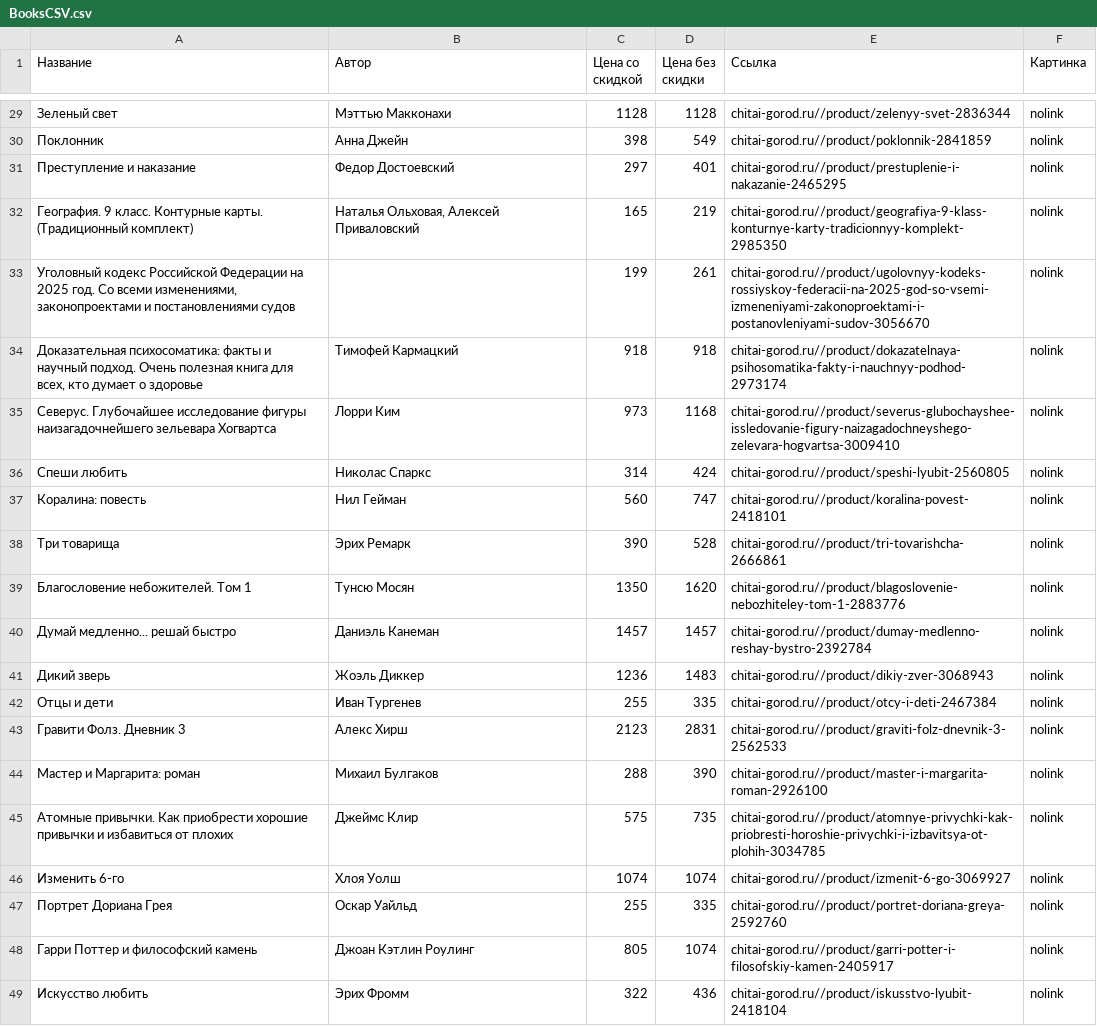
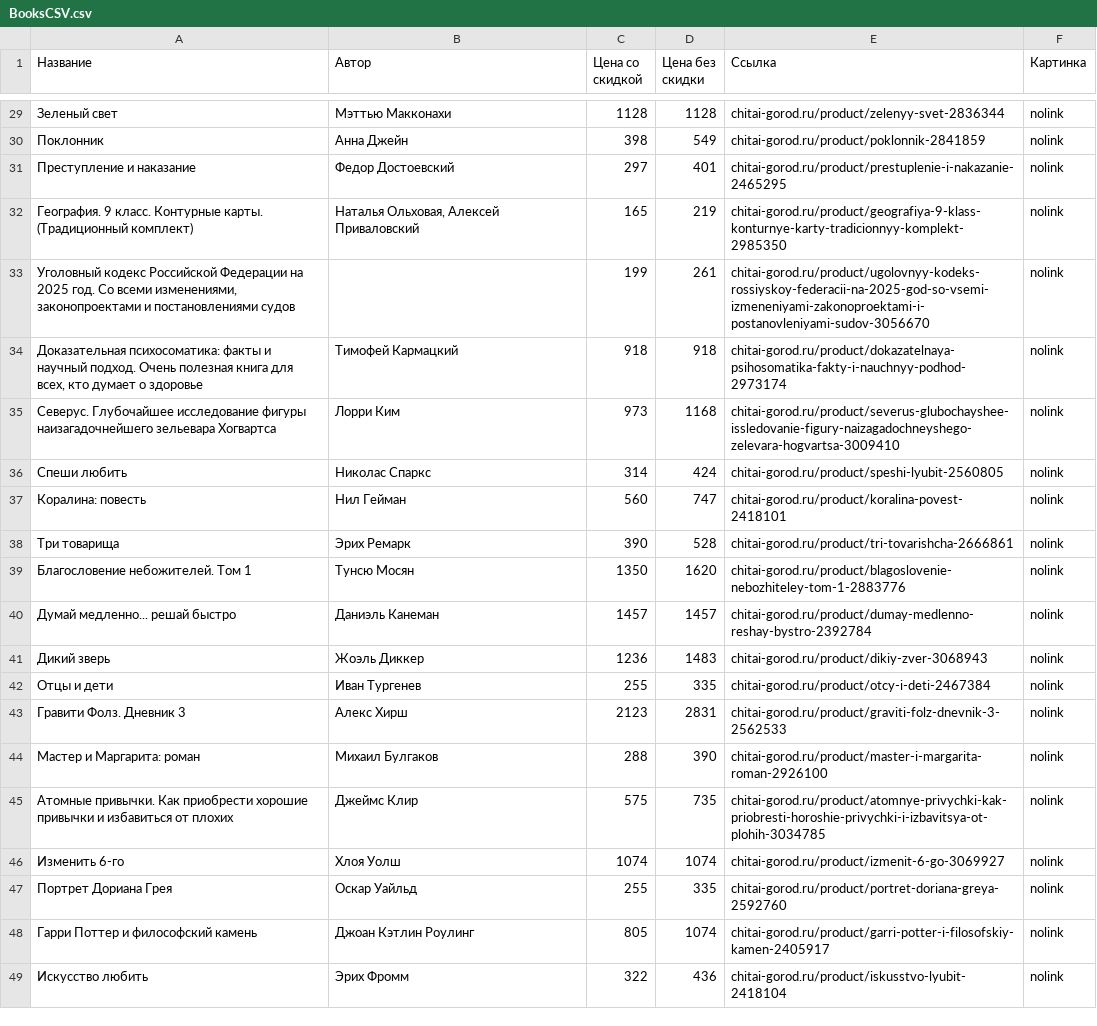
Before and after one commit to DDmitrii/Price_Comparison_Website, a CSV file: BooksCSV.csv, drawn as a sheet; only a part is shown, gaps mark what is left out; the diff covers the shown part only.

```diff
--- a/BooksCSV.csv
+++ b/BooksCSV.csv
@@ -29,21 +29,21 @@
-Зеленый свет;Мэттью Макконахи;1128;1128;chitai-gorod.ru//product/zelenyy-svet-2836344;nolink
-Поклонник;Анна Джейн;398;549;chitai-gorod.ru//product/poklonnik-2841859;nolink
-Преступление и наказание;Федор Достоевский;297;401;chitai-gorod.ru//product/prestuplenie-i-nakazanie-2465295;nolink
-География. 9 класс. Контурные карты. (Традиционный комплект);Наталья Ольховая, Алексей Приваловский;165;219;chitai-gorod.ru//product/geografiya-9-klass-konturnye-karty-tradicionnyy-komplekt-2985350;nolink
-Уголовный кодекс Российской Федерации на 2025 год. Со всеми изменениями, законопроектами и постановлениями судов;;199;261;chitai-gorod.ru//product/ugolovnyy-kodeks-rossiyskoy-federacii-na-2025-god-so-vsemi-izmeneniyami-zakonoproektami-i-postanovleniyami-sudov-3056670;nolink
-Доказательная психосоматика: факты и научный подход. Очень полезная книга для всех, кто думает о здоровье;Тимофей Кармацкий;918;918;chitai-gorod.ru//product/dokazatelnaya-psihosomatika-fakty-i-nauchnyy-podhod-2973174;nolink
-Северус. Глубочайшее исследование фигуры наизагадочнейшего зельевара Хогвартса;Лорри Ким;973;1168;chitai-gorod.ru//product/severus-glubochayshee-issledovanie-figury-naizagadochneyshego-zelevara-hogvartsa-3009410;nolink
-Спеши любить;Николас Спаркс;314;424;chitai-gorod.ru//product/speshi-lyubit-2560805;nolink
-Коралина: повесть;Нил Гейман;560;747;chitai-gorod.ru//product/koralina-povest-2418101;nolink
-Три товарища;Эрих Ремарк;390;528;chitai-gorod.ru//product/tri-tovarishcha-2666861;nolink
-Благословение небожителей. Том 1;Тунсю Мосян;1350;1620;chitai-gorod.ru//product/blagoslovenie-nebozhiteley-tom-1-2883776;nolink
-Думай медленно... решай быстро;Даниэль Канеман;1457;1457;chitai-gorod.ru//product/dumay-medlenno-reshay-bystro-2392784;nolink
-Дикий зверь;Жоэль Диккер;1236;1483;chitai-gorod.ru//product/dikiy-zver-3068943;nolink
-Отцы и дети;Иван Тургенев;255;335;chitai-gorod.ru//product/otcy-i-deti-2467384;nolink
-Гравити Фолз. Дневник 3;Алекс Хирш;2123;2831;chitai-gorod.ru//product/graviti-folz-dnevnik-3-2562533;nolink
-Мастер и Маргарита: роман;Михаил Булгаков;288;390;chitai-gorod.ru//product/master-i-margarita-roman-2926100;nolink
-Атомные привычки. Как приобрести хорошие привычки и избавиться от плохих;Джеймс Клир;575;735;chitai-gorod.ru//product/atomnye-privychki-kak-priobresti-horoshie-privychki-i-izbavitsya-ot-plohih-3034785;nolink
-Изменить 6-го;Хлоя Уолш;1074;1074;chitai-gorod.ru//product/izmenit-6-go-3069927;nolink
-Портрет Дориана Грея;Оскар Уайльд;255;335;chitai-gorod.ru//product/portret-doriana-greya-2592760;nolink
-Гарри Поттер и философский камень;Джоан Кэтлин Роулинг;805;1074;chitai-gorod.ru//product/garri-potter-i-filosofskiy-kamen-2405917;nolink
-Искусство любить;Эрих Фромм;322;436;chitai-gorod.ru//product/iskusstvo-lyubit-2418104;nolink
+Зеленый свет;Мэттью Макконахи;1128;1128;chitai-gorod.ru/product/zelenyy-svet-2836344;nolink
+Поклонник;Анна Джейн;398;549;chitai-gorod.ru/product/poklonnik-2841859;nolink
+Преступление и наказание;Федор Достоевский;297;401;chitai-gorod.ru/product/prestuplenie-i-nakazanie-2465295;nolink
+География. 9 класс. Контурные карты. (Традиционный комплект);Наталья Ольховая, Алексей Приваловский;165;219;chitai-gorod.ru/product/geografiya-9-klass-konturnye-karty-tradicionnyy-komplekt-2985350;nolink
+Уголовный кодекс Российской Федерации на 2025 год. Со всеми изменениями, законопроектами и постановлениями судов;;199;261;chitai-gorod.ru/product/ugolovnyy-kodeks-rossiyskoy-federacii-na-2025-god-so-vsemi-izmeneniyami-zakonoproektami-i-postanovleniyami-sudov-3056670;nolink
+Доказательная психосоматика: факты и научный подход. Очень полезная книга для всех, кто думает о здоровье;Тимофей Кармацкий;918;918;chitai-gorod.ru/product/dokazatelnaya-psihosomatika-fakty-i-nauchnyy-podhod-2973174;nolink
+Северус. Глубочайшее исследование фигуры наизагадочнейшего зельевара Хогвартса;Лорри Ким;973;1168;chitai-gorod.ru/product/severus-glubochayshee-issledovanie-figury-naizagadochneyshego-zelevara-hogvartsa-3009410;nolink
+Спеши любить;Николас Спаркс;314;424;chitai-gorod.ru/product/speshi-lyubit-2560805;nolink
+Коралина: повесть;Нил Гейман;560;747;chitai-gorod.ru/product/koralina-povest-2418101;nolink
+Три товарища;Эрих Ремарк;390;528;chitai-gorod.ru/product/tri-tovarishcha-2666861;nolink
+Благословение небожителей. Том 1;Тунсю Мосян;1350;1620;chitai-gorod.ru/product/blagoslovenie-nebozhiteley-tom-1-2883776;nolink
+Думай медленно... решай быстро;Даниэль Канеман;1457;1457;chitai-gorod.ru/product/dumay-medlenno-reshay-bystro-2392784;nolink
+Дикий зверь;Жоэль Диккер;1236;1483;chitai-gorod.ru/product/dikiy-zver-3068943;nolink
+Отцы и дети;Иван Тургенев;255;335;chitai-gorod.ru/product/otcy-i-deti-2467384;nolink
+Гравити Фолз. Дневник 3;Алекс Хирш;2123;2831;chitai-gorod.ru/product/graviti-folz-dnevnik-3-2562533;nolink
+Мастер и Маргарита: роман;Михаил Булгаков;288;390;chitai-gorod.ru/product/master-i-margarita-roman-2926100;nolink
+Атомные привычки. Как приобрести хорошие привычки и избавиться от плохих;Джеймс Клир;575;735;chitai-gorod.ru/product/atomnye-privychki-kak-priobresti-horoshie-privychki-i-izbavitsya-ot-plohih-3034785;nolink
+Изменить 6-го;Хлоя Уолш;1074;1074;chitai-gorod.ru/product/izmenit-6-go-3069927;nolink
+Портрет Дориана Грея;Оскар Уайльд;255;335;chitai-gorod.ru/product/portret-doriana-greya-2592760;nolink
+Гарри Поттер и философский камень;Джоан Кэтлин Роулинг;805;1074;chitai-gorod.ru/product/garri-potter-i-filosofskiy-kamen-2405917;nolink
+Искусство любить;Эрих Фромм;322;436;chitai-gorod.ru/product/iskusstvo-lyubit-2418104;nolink
```
Also changed, not shown: 27 edited cells elsewhere in this file, 2 other files.
